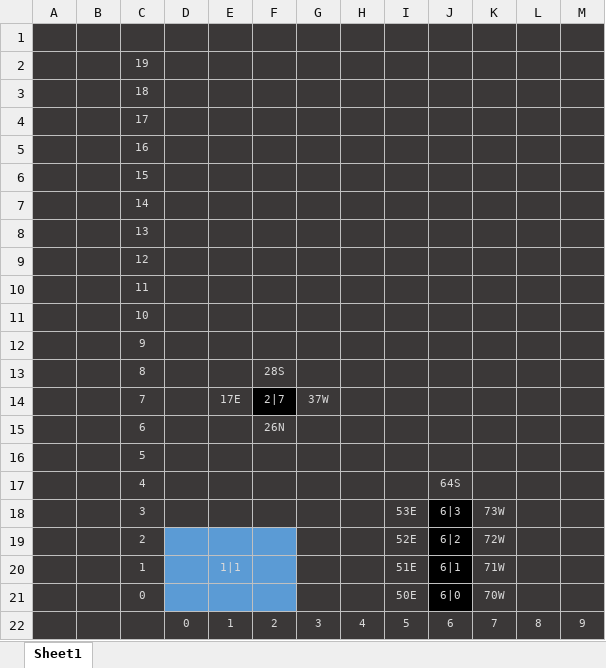
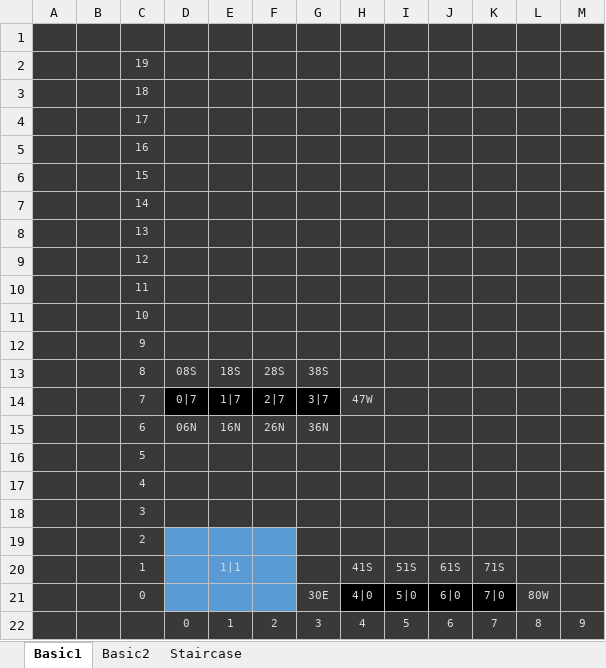
Before and after one commit to wilsonteng97/MDP-Autonomous-Robot-Grp-33, an Excel workbook: Algorithms/src/logic/exploration/BlkSurface_Visualization.xlsx, sheet Basic1, drawn as a sheet; only a part is shown; values as stored, in another font and other column widths than the file's, no borders; the diff names each change by its address in the sheet, - before the commit and + after, or states it on an @@ line.

Commit message:
Added ImageReg testing arenas
Arenas are reflected in the excel file :
- 1i.txt and 2i.txt for basic testing
- 3i.txt for staircase testing

```diff
--- a/Algorithms/src/logic/exploration/BlkSurface_Visualization.xlsx (sheet Basic1)
+++ b/Algorithms/src/logic/exploration/BlkSurface_Visualization.xlsx (sheet Basic1)
-sheet tab: Sheet1
+sheet tab: Basic1
+sheet tab: Basic2
+sheet tab: Staircase
-D13: (empty)
+D13: 08S
-E13: (empty)
+E13: 18S
-G13: (empty)
+G13: 38S
-D14: (empty)
+D14: 0|7
-D14:E14 fill: #3B3838
+D14:E14 fill: #000000
-E14: 17E
+E14: 1|7
-G14: 37W
+G14: 3|7
-G14 fill: #3B3838
+G14 fill: #000000
-H14: (empty)
+H14: 47W
-D15: (empty)
+D15: 06N
-E15: (empty)
+E15: 16N
-G15: (empty)
+G15: 36N
-J17: 64S
+J17: (empty)
-I18: 53E
+I18: (empty)
-J18: 6|3
+J18: (empty)
-J18:J20 fill: #000000
+J18:J20 fill: #3B3838
-K18: 73W
+K18: (empty)
-I19: 52E
+I19: (empty)
-J19: 6|2
+J19: (empty)
-K19: 72W
+K19: (empty)
-H20: (empty)
+H20: 41S
-I20: 51E
+I20: 51S
-J20: 6|1
+J20: 61S
-K20: 71W
+K20: 71S
-G21: (empty)
+G21: 30E
-H21: (empty)
+H21: 4|0
-H21:I21 fill: #3B3838
+H21:I21 fill: #000000
-I21: 50E
+I21: 5|0
-K21: 70W
+K21: 7|0
-K21 fill: #3B3838
+K21 fill: #000000
-L21: (empty)
+L21: 80W
```
Also changed, not shown: 2 other files.
